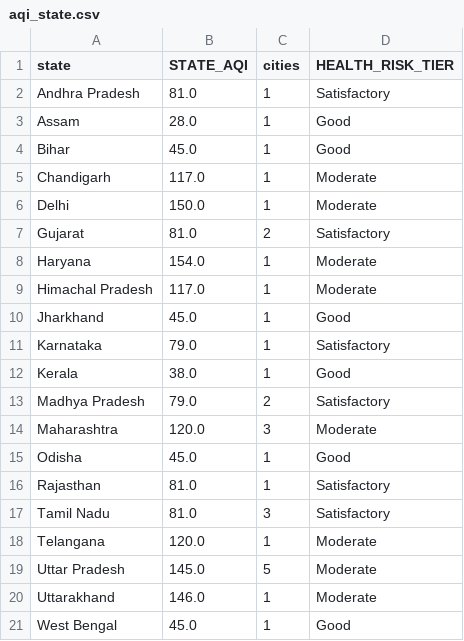
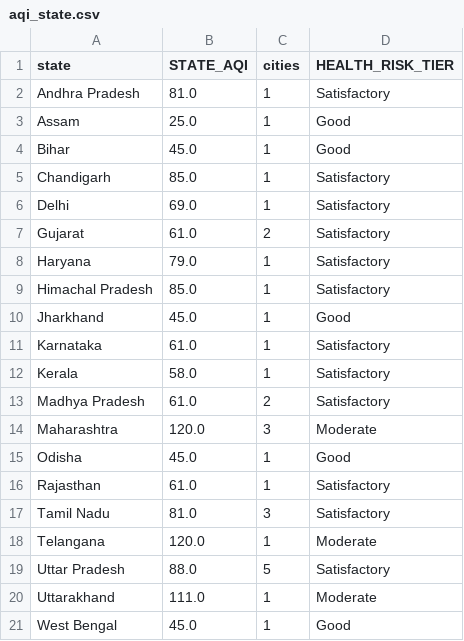
Before and after one commit to Sxdarksoul/AQI-pipeline, a CSV file: aqi_state.csv, drawn as a sheet.

```diff
--- a/aqi_state.csv
+++ b/aqi_state.csv
@@ -2,20 +2,20 @@ state,STATE_AQI,cities,HEALTH_RISK_TIER
 Andhra Pradesh,81.0,1,Satisfactory
-Assam,28.0,1,Good
+Assam,25.0,1,Good
 Bihar,45.0,1,Good
-Chandigarh,117.0,1,Moderate
-Delhi,150.0,1,Moderate
-Gujarat,81.0,2,Satisfactory
-Haryana,154.0,1,Moderate
-Himachal Pradesh,117.0,1,Moderate
+Chandigarh,85.0,1,Satisfactory
+Delhi,69.0,1,Satisfactory
+Gujarat,61.0,2,Satisfactory
+Haryana,79.0,1,Satisfactory
+Himachal Pradesh,85.0,1,Satisfactory
 Jharkhand,45.0,1,Good
-Karnataka,79.0,1,Satisfactory
-Kerala,38.0,1,Good
-Madhya Pradesh,79.0,2,Satisfactory
+Karnataka,61.0,1,Satisfactory
+Kerala,58.0,1,Satisfactory
+Madhya Pradesh,61.0,2,Satisfactory
 Maharashtra,120.0,3,Moderate
 Odisha,45.0,1,Good
-Rajasthan,81.0,1,Satisfactory
+Rajasthan,61.0,1,Satisfactory
 Tamil Nadu,81.0,3,Satisfactory
 Telangana,120.0,1,Moderate
-Uttar Pradesh,145.0,5,Moderate
-Uttarakhand,146.0,1,Moderate
+Uttar Pradesh,88.0,5,Satisfactory
+Uttarakhand,111.0,1,Moderate
 West Bengal,45.0,1,Good
```
Also changed, not shown: aqi_history.csv, aqi_latest.csv, 1 other file.
